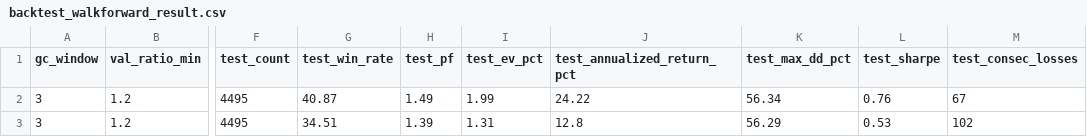
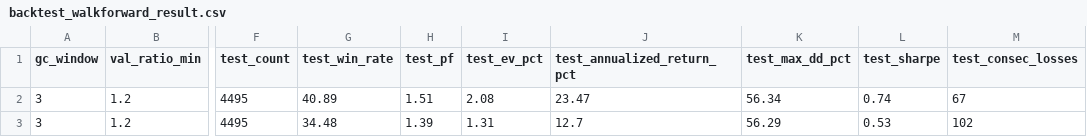
Before and after one commit to mrkm3845-web/Stock_app, a CSV file: back_tester/results/backtest_walkforward_result.csv, drawn as a sheet; only a part is shown, gaps mark what is left out; the diff names each change by its address in the sheet, - before the commit and + after, or states it on an @@ line.

```diff
--- a/back_tester/results/backtest_walkforward_result.csv
+++ b/back_tester/results/backtest_walkforward_result.csv
-G2 (test_win_rate): 40.87
+G2 (test_win_rate): 40.89
-H2 (test_pf): 1.49
+H2 (test_pf): 1.51
-I2 (test_ev_pct): 1.99
+I2 (test_ev_pct): 2.08
-J2 (test_annualized_return_pct): 24.22
+J2 (test_annualized_return_pct): 23.47
-L2 (test_sharpe): 0.76
+L2 (test_sharpe): 0.74
-G3 (test_win_rate): 34.51
+G3 (test_win_rate): 34.48
-J3 (test_annualized_return_pct): 12.8
+J3 (test_annualized_return_pct): 12.7
```
Also changed, not shown: back_tester/results/backtest_tier_exit.csv, back_tester/results/research_signals.csv, 5 other files.
